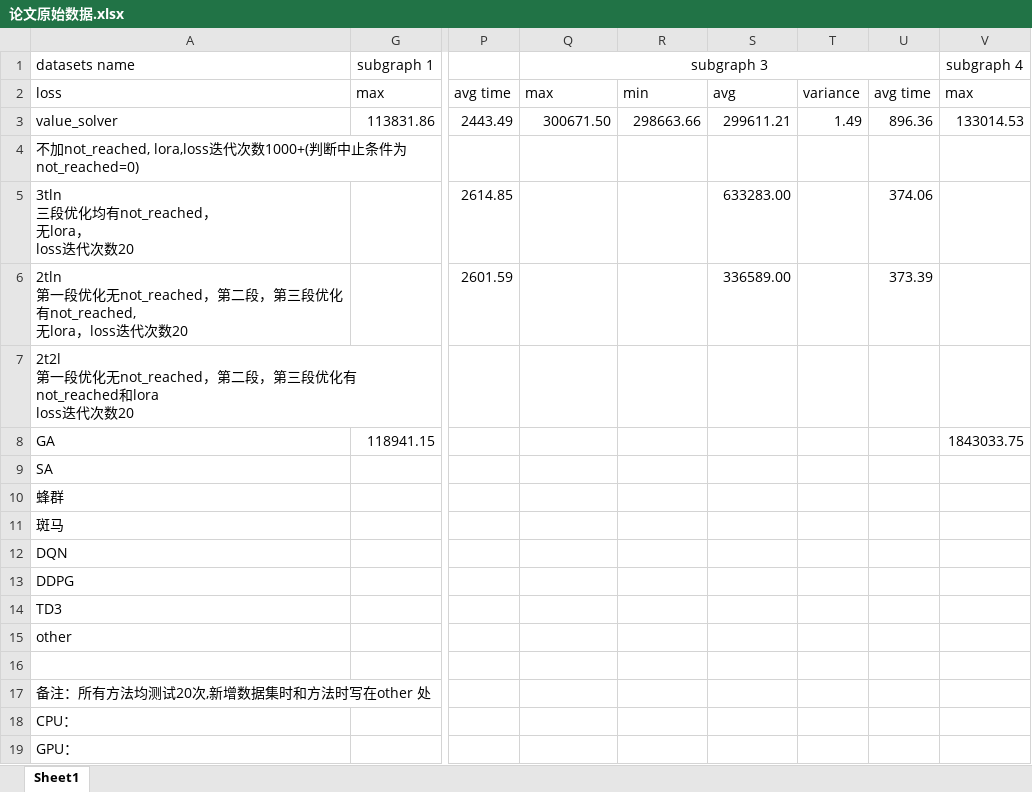
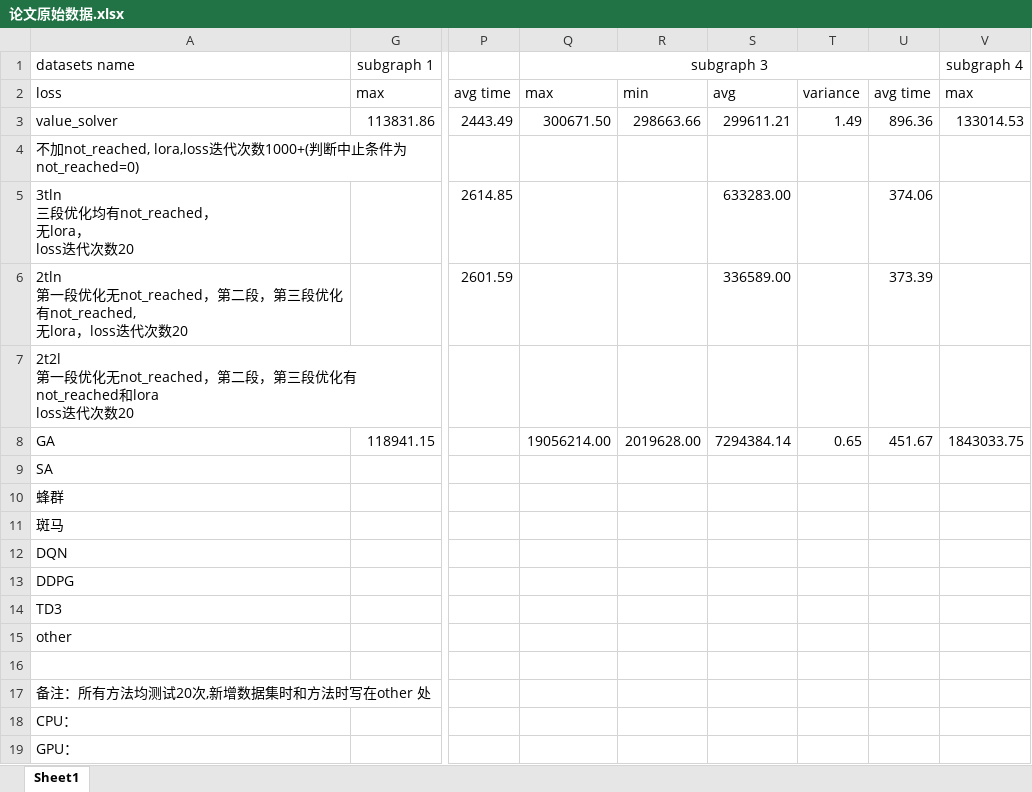
Before and after one commit to Sakuraced/Value_Solver, an Excel workbook: 论文原始数据.xlsx, sheet Sheet1, drawn as a sheet; only a part is shown, gaps mark what is left out; values as stored, in another font and other column widths than the file's, no borders; the diff names each change by its address in the sheet, - before the commit and + after, or states it on an @@ line.

```diff
--- a/论文原始数据.xlsx (sheet Sheet1)
+++ b/论文原始数据.xlsx (sheet Sheet1)
-Q8: (empty)
+Q8: 19056214.00
-R8: (empty)
+R8: 2019628.00
-S8: (empty)
+S8: 7294384.14
-T8: (empty)
+T8: 0.65
-U8: (empty)
+U8: 451.67
```
Also changed, not shown: 1 other file.
